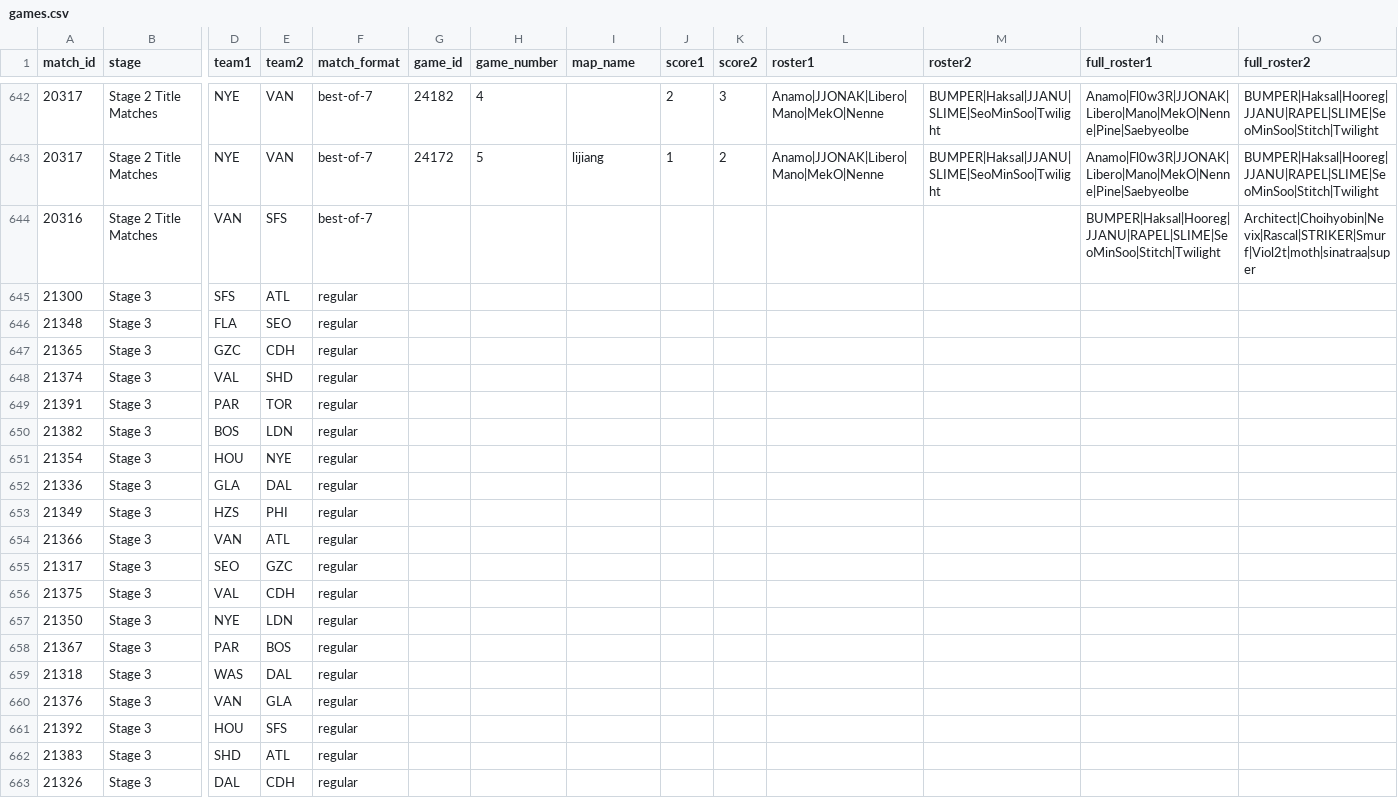
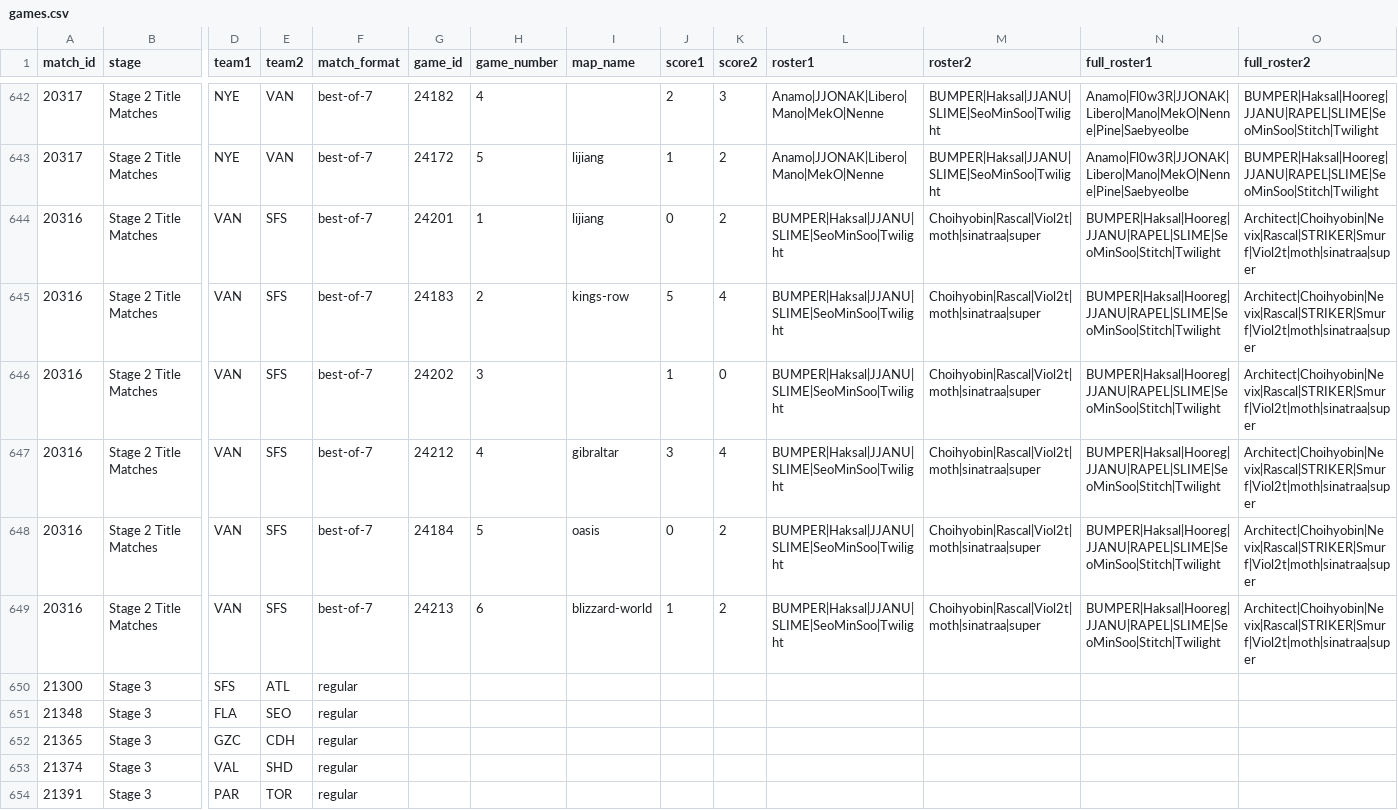
Before and after one commit to ClumsyLee/owl-sr, a CSV file: games.csv, drawn as a sheet; only a part is shown, gaps mark what is left out; the shorter side is filled out with more unchanged rows; addresses are those after the commit; rows hold the shown columns only; the diff names each change by its address in the sheet, - before the commit and + after, or states it on an @@ line.

```diff
--- a/games.csv
+++ b/games.csv
+row 644: 20316 | Stage 2 Title Matches | VAN | SFS | best-of-7 | 24201 | 1 | lijiang | 0 | 2 | BUMPER|Haksal|JJANU|SLIME|SeoMinSoo|Twilight | Choihyobin|Rascal|Viol2t|moth|sinatraa|super | BUMPER|Haksal|Hooreg|JJANU|RAPEL|SLIME|SeoMinSoo|Stitch|Twilight | Architect|Choihyobin|Nevix|Rascal|STRIKER|Smurf|Viol2t|moth|sinatraa|super
+row 645: 20316 | Stage 2 Title Matches | VAN | SFS | best-of-7 | 24183 | 2 | kings-row | 5 | 4 | BUMPER|Haksal|JJANU|SLIME|SeoMinSoo|Twilight | Choihyobin|Rascal|Viol2t|moth|sinatraa|super | BUMPER|Haksal|Hooreg|JJANU|RAPEL|SLIME|SeoMinSoo|Stitch|Twilight | Architect|Choihyobin|Nevix|Rascal|STRIKER|Smurf|Viol2t|moth|sinatraa|super
-G646 (game_id): (empty)
+G646 (game_id): 24202
-H646 (game_number): (empty)
+H646 (game_number): 3
-J646 (score1): (empty)
+J646 (score1): 1
-K646 (score2): (empty)
+K646 (score2): 0
-L646 (roster1): (empty)
+L646 (roster1): BUMPER|Haksal|JJANU|SLIME|SeoMinSoo|Twilight
-M646 (roster2): (empty)
+M646 (roster2): Choihyobin|Rascal|Viol2t|moth|sinatraa|super
+row 647: 20316 | Stage 2 Title Matches | VAN | SFS | best-of-7 | 24212 | 4 | gibraltar | 3 | 4 | BUMPER|Haksal|JJANU|SLIME|SeoMinSoo|Twilight | Choihyobin|Rascal|Viol2t|moth|sinatraa|super | BUMPER|Haksal|Hooreg|JJANU|RAPEL|SLIME|SeoMinSoo|Stitch|Twilight | Architect|Choihyobin|Nevix|Rascal|STRIKER|Smurf|Viol2t|moth|sinatraa|super
+row 648: 20316 | Stage 2 Title Matches | VAN | SFS | best-of-7 | 24184 | 5 | oasis | 0 | 2 | BUMPER|Haksal|JJANU|SLIME|SeoMinSoo|Twilight | Choihyobin|Rascal|Viol2t|moth|sinatraa|super | BUMPER|Haksal|Hooreg|JJANU|RAPEL|SLIME|SeoMinSoo|Stitch|Twilight | Architect|Choihyobin|Nevix|Rascal|STRIKER|Smurf|Viol2t|moth|sinatraa|super
+row 649: 20316 | Stage 2 Title Matches | VAN | SFS | best-of-7 | 24213 | 6 | blizzard-world | 1 | 2 | BUMPER|Haksal|JJANU|SLIME|SeoMinSoo|Twilight | Choihyobin|Rascal|Viol2t|moth|sinatraa|super | BUMPER|Haksal|Hooreg|JJANU|RAPEL|SLIME|SeoMinSoo|Stitch|Twilight | Architect|Choihyobin|Nevix|Rascal|STRIKER|Smurf|Viol2t|moth|sinatraa|super
```
Also changed, not shown: ratings.csv, 22 other files.
